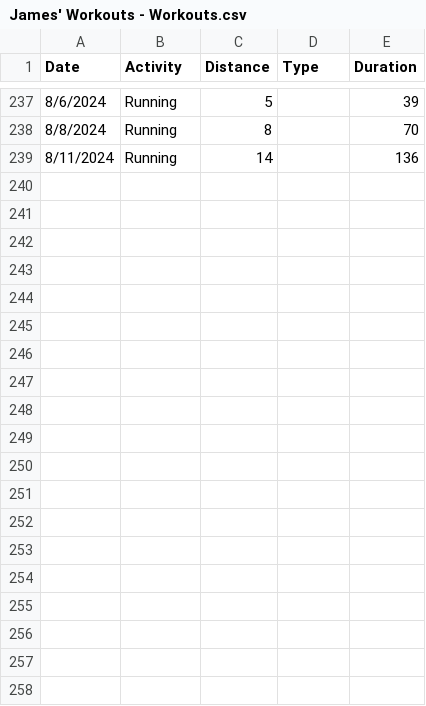
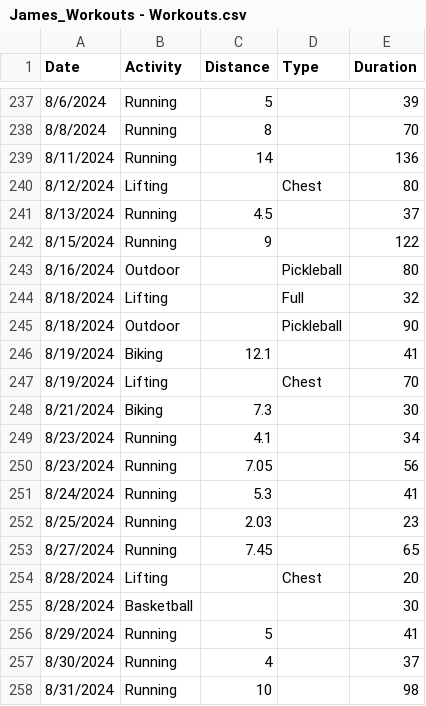
Before and after one commit to 98yangjames/WorkoutRepo, a CSV file: James_Workouts - Workouts.csv (was James' Workouts - Workouts.csv), drawn as a sheet; only a part is shown, gaps mark what is left out.

```diff
--- a/James' Workouts - Workouts.csv
+++ b/James_Workouts - Workouts.csv
@@ -239 +239,20 @@ Date,Activity,Distance,Type,Duration
 8/11/2024,Running,14,,136
+8/12/2024,Lifting,,Chest,80
+8/13/2024,Running,4.5,,37
+8/15/2024,Running,9,,122
+8/16/2024,Outdoor,,Pickleball,80
+8/18/2024,Lifting,,Full,32
+8/18/2024,Outdoor,,Pickleball,90
+8/19/2024,Biking,12.1,,41
+8/19/2024,Lifting,,Chest,70
+8/21/2024,Biking,7.3,,30
+8/23/2024,Running,4.1,,34
+8/23/2024,Running,7.05,,56
+8/24/2024,Running,5.3,,41
+8/25/2024,Running,2.03,,23
+8/27/2024,Running,7.45,,65
+8/28/2024,Lifting,,Chest,20
+8/28/2024,Basketball,,,30
+8/29/2024,Running,5,,41
+8/30/2024,Running,4,,37
+8/31/2024,Running,10,,98
```
Also changed, not shown: 2 other files.
